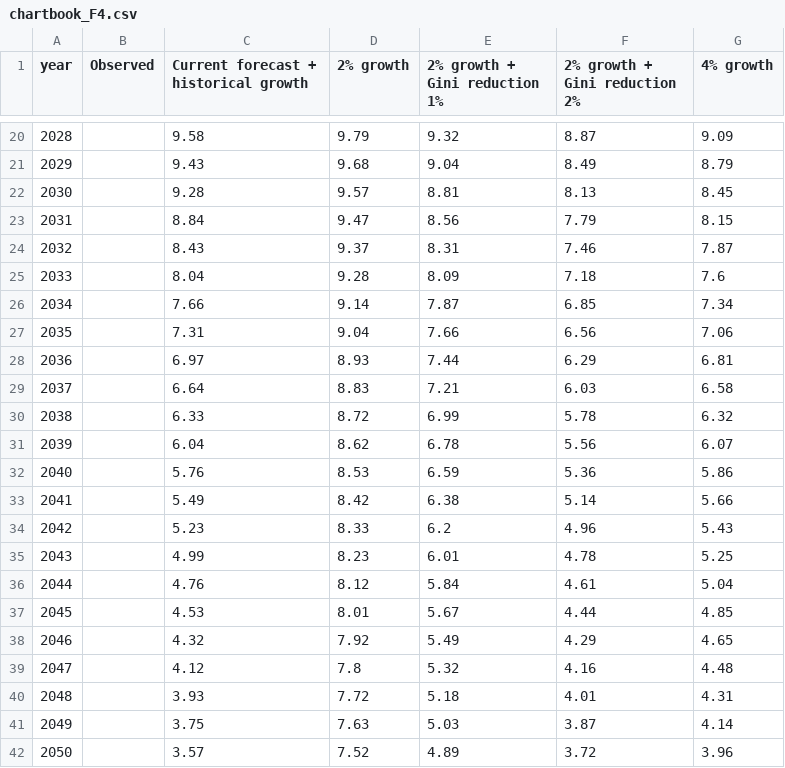
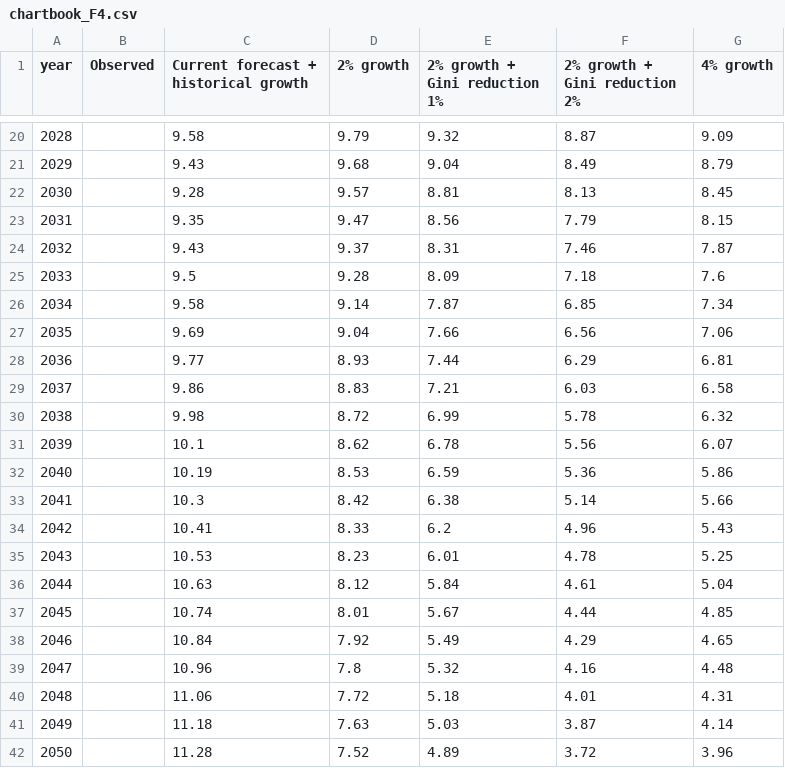
Before and after one commit to GPID-WB/pip-chartbook, a CSV file: csv/chartbook_F4.csv, drawn as a sheet; only a part is shown, gaps mark what is left out.

Commit message:
Update F4 and F5 with latest historical + current projections

```diff
--- a/csv/chartbook_F4.csv
+++ b/csv/chartbook_F4.csv
@@ -22,21 +22,21 @@ year,Observed,Current forecast + historical growth,2% growth,2% growth + Gini re
 2030,,9.28,9.57,8.81,8.13,8.45
-2031,,8.84,9.47,8.56,7.79,8.15
-2032,,8.43,9.37,8.31,7.46,7.87
-2033,,8.04,9.28,8.09,7.18,7.6
-2034,,7.66,9.14,7.87,6.85,7.34
-2035,,7.31,9.04,7.66,6.56,7.06
-2036,,6.97,8.93,7.44,6.29,6.81
-2037,,6.64,8.83,7.21,6.03,6.58
-2038,,6.33,8.72,6.99,5.78,6.32
-2039,,6.04,8.62,6.78,5.56,6.07
-2040,,5.76,8.53,6.59,5.36,5.86
-2041,,5.49,8.42,6.38,5.14,5.66
-2042,,5.23,8.33,6.2,4.96,5.43
-2043,,4.99,8.23,6.01,4.78,5.25
-2044,,4.76,8.12,5.84,4.61,5.04
-2045,,4.53,8.01,5.67,4.44,4.85
-2046,,4.32,7.92,5.49,4.29,4.65
-2047,,4.12,7.8,5.32,4.16,4.48
-2048,,3.93,7.72,5.18,4.01,4.31
-2049,,3.75,7.63,5.03,3.87,4.14
-2050,,3.57,7.52,4.89,3.72,3.96
+2031,,9.35,9.47,8.56,7.79,8.15
+2032,,9.43,9.37,8.31,7.46,7.87
+2033,,9.5,9.28,8.09,7.18,7.6
+2034,,9.58,9.14,7.87,6.85,7.34
+2035,,9.69,9.04,7.66,6.56,7.06
+2036,,9.77,8.93,7.44,6.29,6.81
+2037,,9.86,8.83,7.21,6.03,6.58
+2038,,9.98,8.72,6.99,5.78,6.32
+2039,,10.1,8.62,6.78,5.56,6.07
+2040,,10.19,8.53,6.59,5.36,5.86
+2041,,10.3,8.42,6.38,5.14,5.66
+2042,,10.41,8.33,6.2,4.96,5.43
+2043,,10.53,8.23,6.01,4.78,5.25
+2044,,10.63,8.12,5.84,4.61,5.04
+2045,,10.74,8.01,5.67,4.44,4.85
+2046,,10.84,7.92,5.49,4.29,4.65
+2047,,10.96,7.8,5.32,4.16,4.48
+2048,,11.06,7.72,5.18,4.01,4.31
+2049,,11.18,7.63,5.03,3.87,4.14
+2050,,11.28,7.52,4.89,3.72,3.96
```
Also changed, not shown: csv/chartbook_F5.csv, 2 other files.
